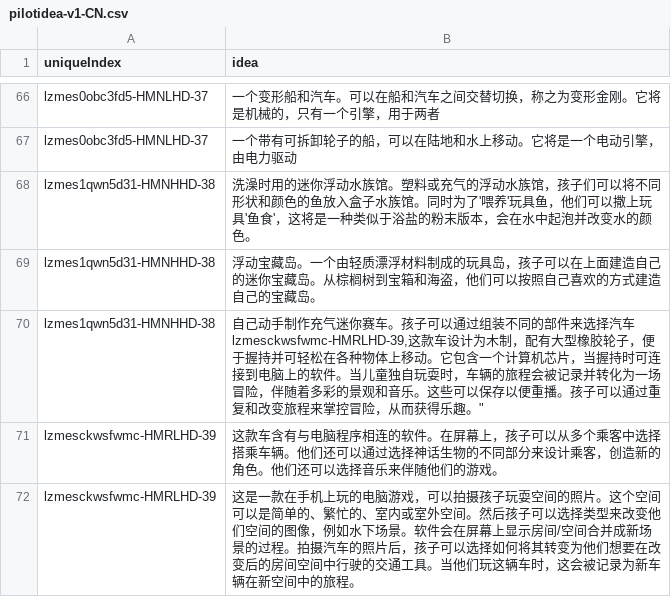
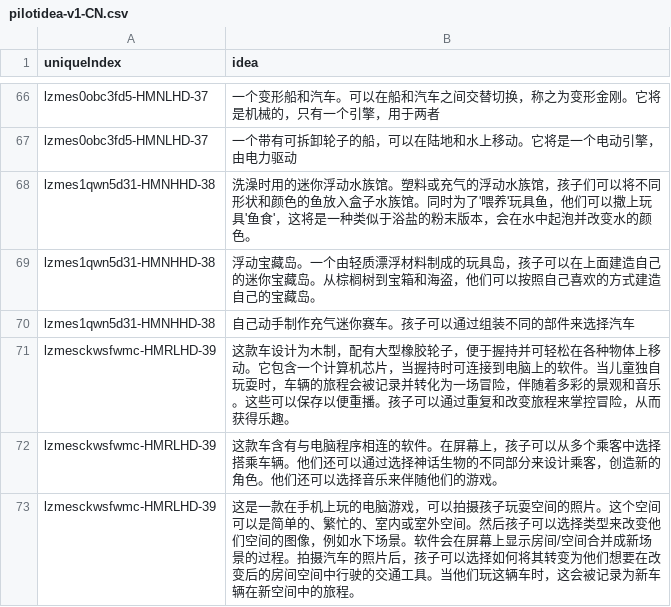
Before and after one commit to hujinya2020/ideation, a CSV file: pilotidea-v1-CN.csv, drawn as a sheet; only a part is shown, gaps mark what is left out.

Commit message:
Add files via upload

```diff
--- a/pilotidea-v1-CN.csv
+++ b/pilotidea-v1-CN.csv
@@ -69,4 +69,4 @@
 "lzmes1qwn5d31-HMNHHD-38","浮动宝藏岛。一个由轻质漂浮材料制成的玩具岛，孩子可以在上面建造自己的迷你宝藏岛。从棕榈树到宝箱和海盗，他们可以按照自己喜欢的方式建造自己的宝藏岛。"
-"lzmes1qwn5d31-HMNHHD-38","自己动手制作充气迷你赛车。孩子可以通过组装不同的部件来选择汽车
-lzmesckwsfwmc-HMRLHD-39,"这款车设计为木制，配有大型橡胶轮子，便于握持并可轻松在各种物体上移动。它包含一个计算机芯片，当握持时可连接到电脑上的软件。当儿童独自玩耍时，车辆的旅程会被记录并转化为一场冒险，伴随着多彩的景观和音乐。这些可以保存以便重播。孩子可以通过重复和改变旅程来掌控冒险，从而获得乐趣。"
+"lzmes1qwn5d31-HMNHHD-38","自己动手制作充气迷你赛车。孩子可以通过组装不同的部件来选择汽车"
+lzmesckwsfwmc-HMRLHD-39,"这款车设计为木制，配有大型橡胶轮子，便于握持并可轻松在各种物体上移动。它包含一个计算机芯片，当握持时可连接到电脑上的软件。当儿童独自玩耍时，车辆的旅程会被记录并转化为一场冒险，伴随着多彩的景观和音乐。这些可以保存以便重播。孩子可以通过重复和改变旅程来掌控冒险，从而获得乐趣。"
 "lzmesckwsfwmc-HMRLHD-39","这款车含有与电脑程序相连的软件。在屏幕上，孩子可以从多个乘客中选择搭乘车辆。他们还可以通过选择神话生物的不同部分来设计乘客，创造新的角色。他们还可以选择音乐来伴随他们的游戏。"
```
